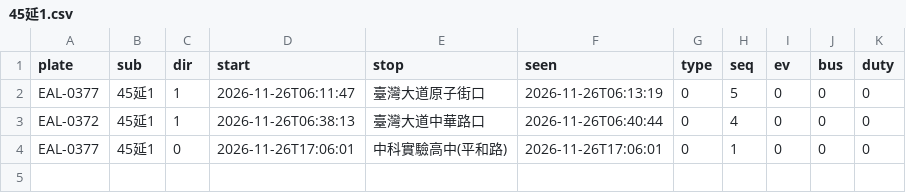
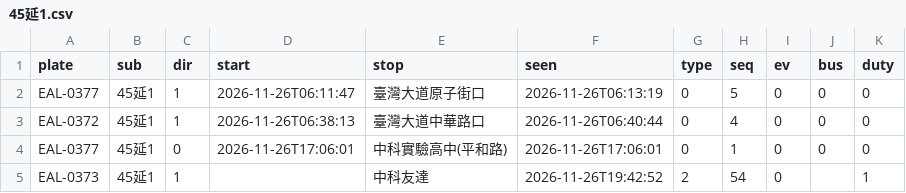
Before and after one commit to andrewwangarchnycu/Schematic-Transit-Taichung, a CSV file: departures/2026-11-26/45延1.csv, drawn as a sheet; the diff names each change by its address in the sheet, - before the commit and + after, or states it on an @@ line.

```diff
--- a/departures/2026-11-26/45延1.csv
+++ b/departures/2026-11-26/45延1.csv
+row 5: EAL-0373 | 45延1 | 1 |  | 中科友達 | 2026-11-26T19:42:52 | 2 | 54 | 0 |  | 1
```
Also changed, not shown: departures/2026-11-26/23.csv, 1 other file.
